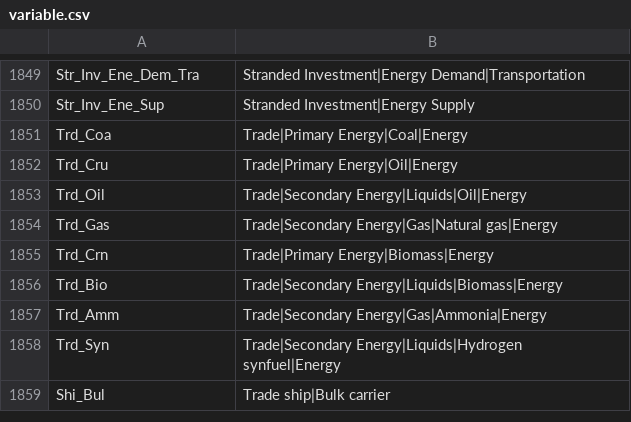
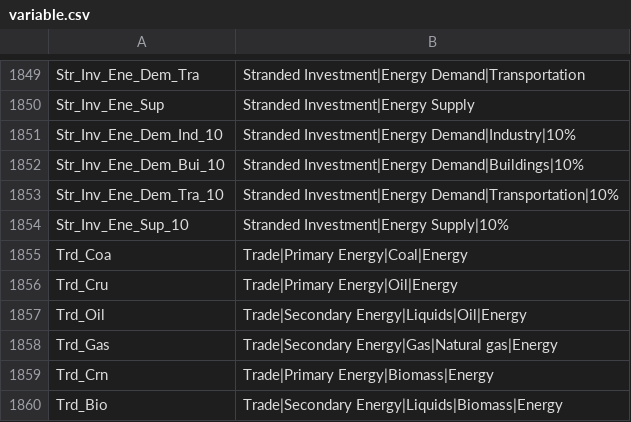
Before and after one commit to MoriShotaro/AIMT-SYF, a CSV file: define/variable.csv, drawn as a sheet; only a part is shown, gaps mark what is left out; the shorter side is filled out with more unchanged rows; the diff names each change by its address in the sheet, - before the commit and + after, or states it on an @@ line.

Commit message:
add data and script for Fig. S9 and S10

```diff
--- a/define/variable.csv
+++ b/define/variable.csv
+row 1851: Str_Inv_Ene_Dem_Ind_10 | Stranded Investment|Energy Demand|Industry|10%
+row 1852: Str_Inv_Ene_Dem_Bui_10 | Stranded Investment|Energy Demand|Buildings|10%
+row 1853: Str_Inv_Ene_Dem_Tra_10 | Stranded Investment|Energy Demand|Transportation|10%
+row 1854: Str_Inv_Ene_Sup_10 | Stranded Investment|Energy Supply|10%
```
Also changed, not shown: 2 other files.
